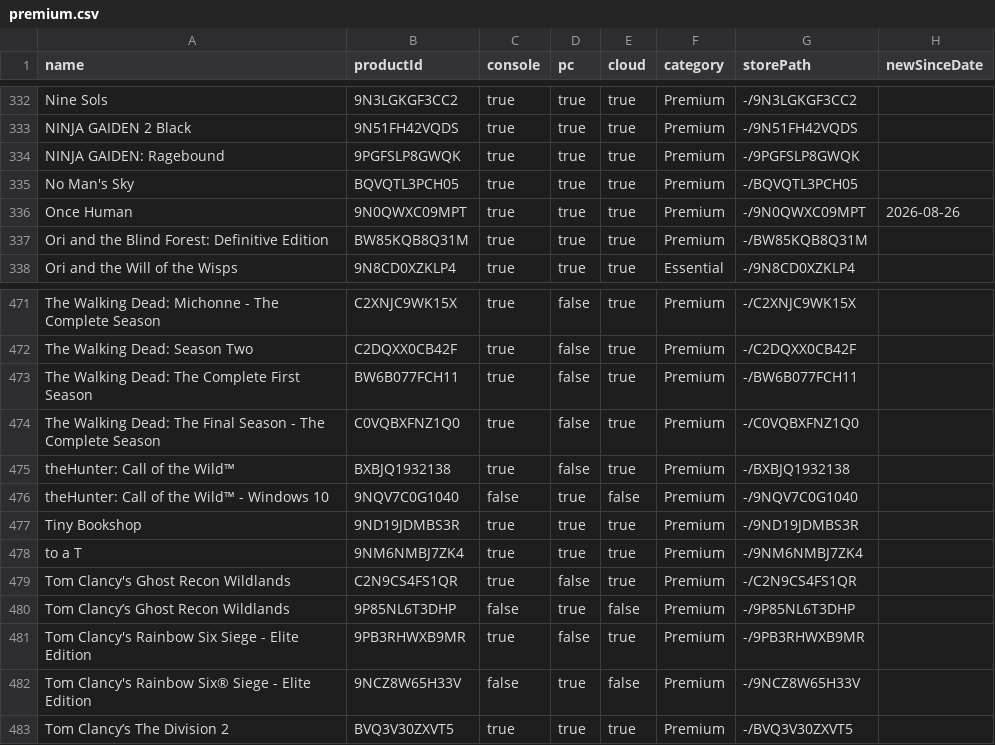
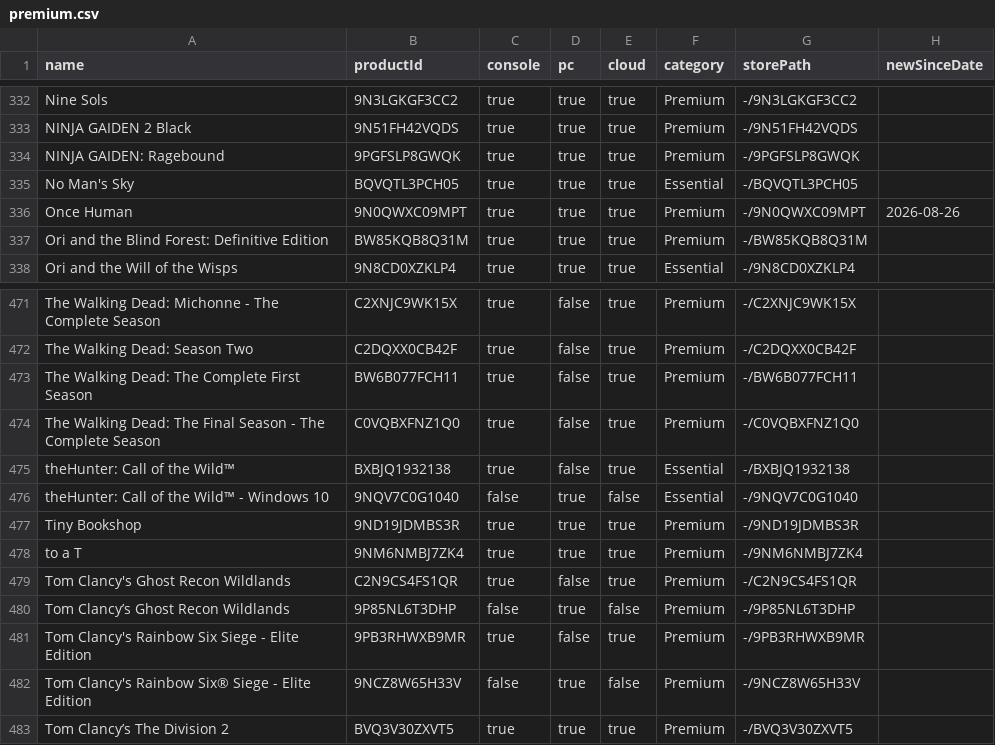
Before and after one commit to ninnex/xbox-gamepass-only-ultimate, a CSV file: data/premium.csv, drawn as a sheet; only a part is shown, gaps mark what is left out.

```diff
--- a/data/premium.csv
+++ b/data/premium.csv
@@ -334,3 +334,3 @@ NINJA GAIDEN 2 Black,9N51FH42VQDS,true,true,true,Premium,-/9N51FH42VQDS,
 NINJA GAIDEN: Ragebound,9PGFSLP8GWQK,true,true,true,Premium,-/9PGFSLP8GWQK,
-No Man's Sky,BQVQTL3PCH05,true,true,true,Premium,-/BQVQTL3PCH05,
+No Man's Sky,BQVQTL3PCH05,true,true,true,Essential,-/BQVQTL3PCH05,
 Once Human,9N0QWXC09MPT,true,true,true,Premium,-/9N0QWXC09MPT,2026-08-26
@@ -474,4 +474,4 @@ The Walking Dead: The Complete First Season,BW6B077FCH11,true,false,true,Premium
 The Walking Dead: The Final Season - The Complete Season,C0VQBXFNZ1Q0,true,false,true,Premium,-/C0VQBXFNZ1Q0,
-theHunter: Call of the Wild™,BXBJQ1932138,true,false,true,Premium,-/BXBJQ1932138,
-theHunter: Call of the Wild™ - Windows 10,9NQV7C0G1040,false,true,false,Premium,-/9NQV7C0G1040,
+theHunter: Call of the Wild™,BXBJQ1932138,true,false,true,Essential,-/BXBJQ1932138,
+theHunter: Call of the Wild™ - Windows 10,9NQV7C0G1040,false,true,false,Essential,-/9NQV7C0G1040,
 Tiny Bookshop,9ND19JDMBS3R,true,true,true,Premium,-/9ND19JDMBS3R,
```
Also changed, not shown: data/essential.csv, data/ultimate.csv, 1 other file.
